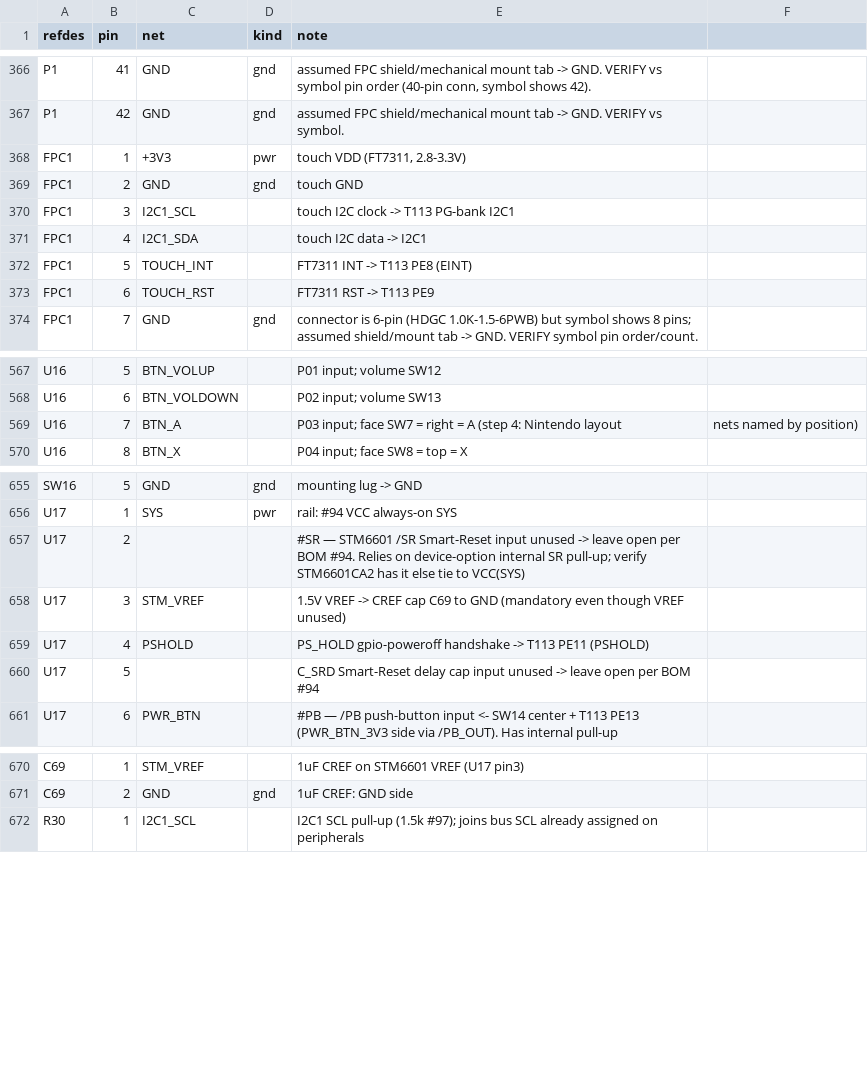
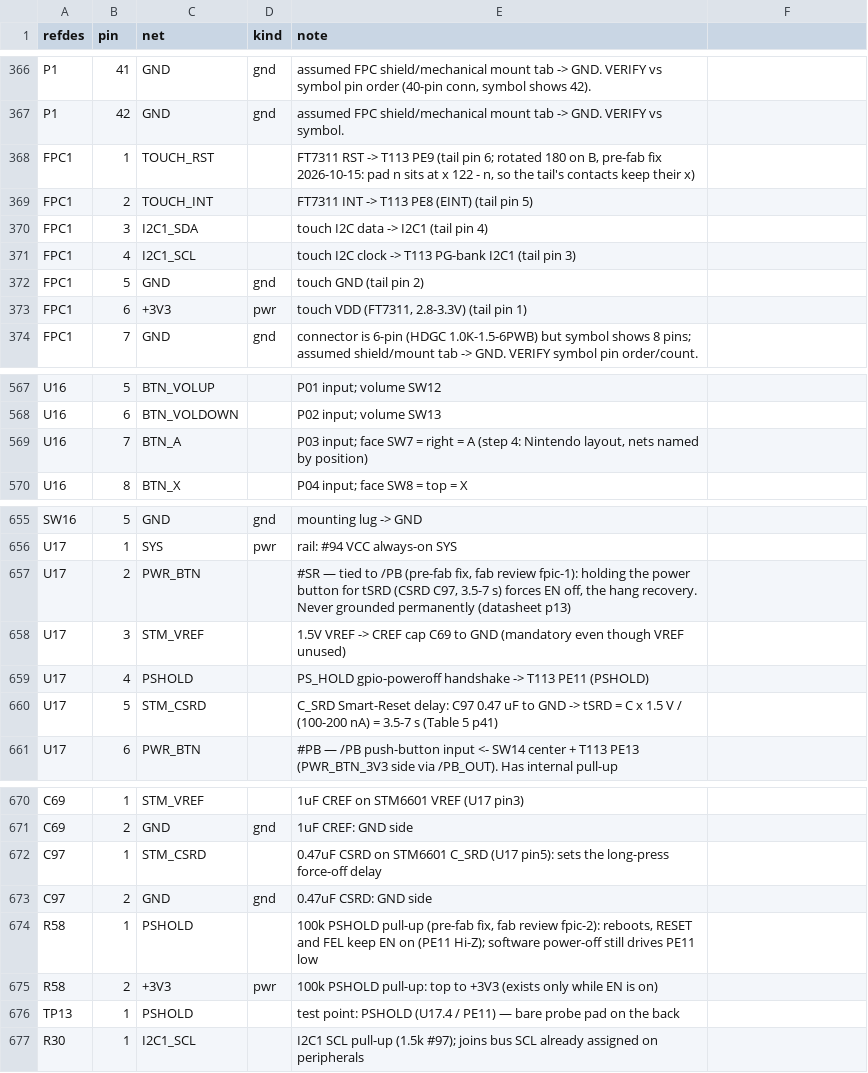
Before and after one commit to johnmagnus32/embedded, a CSV file: projects/gameboy-v3/pcb/gb3/gb3-nets.csv, drawn as a sheet; only a part is shown, gaps mark what is left out.

Commit message:
fix(gb3): step 7 - pre-fab fixes from the fab review (FPC1, force-off, PSHOLD, via-in-pad)
The fab-readiness review (six reviewers, adversarial verifiers) found one blocker and three
majors; the netlist changes are user-approved.
- FPC1 (blocker): its slot faced the top edge, away from the touch tail that wraps the notch
  edge from the south. Rotated 180 deg (placement/step7.csv), pads remapped so each net keeps
  its x (pad n at x 122 - n: 6 VDD .. 1 RST); lid edge y 76.28, the furthest south the west tab
  clears U16.1. R29 moved west of the tab, the I2C drop vias north of the pad row.
- STM6601: SR tied to /PB, C_SRD to C97 0.47 uF (C1623, F side): hold power 3.5-7 s = forced
  off. Both through 0.5/0.3 vias between U17's pad rows; PWR_BTN_3V3 enters U17.8 from the east.
- PSHOLD: R58 100k to +3V3 (reboot/RESET/FEL keep EN on), TP13 on PSHOLD.
- pour.py keeps stitching vias 0.15 off every SMD pad (the GND vias in C2/D4/C57/C61/C78/C80/X1/
  Audio1 pads are gone); U3.4's GND joins C40.2; C40.1 linked to its via; order spec: all vias
  epoxy-filled + capped.
- U12 VIN feed 0.6 mm; LED GND pads thermal; USBC1 shell legs pin-in-paste (B.Paste) + spokes;
  pin-1 / polarity silk (P1, U18, U13, U17, CN1; J2's '+' off); JLC BOM names the 100 nF line.
Schematic: touch / power-ctrl sheets regenerated (HEAD generator, ERC 0), sync zeros; new symbol
CL10B474KA8NNNC. DRC 0 errors / 0 unconnected (32 cosmetic warnings), parity 388 cosmetic,
planecheck / ipc_check / i2c_check clean.

```diff
--- a/projects/gameboy-v3/pcb/gb3/gb3-nets.csv
+++ b/projects/gameboy-v3/pcb/gb3/gb3-nets.csv
@@ -367,8 +367,8 @@ P1,41,GND,gnd,"assumed FPC shield/mechanical mount tab -> GND. VERIFY vs symbol
 P1,42,GND,gnd,assumed FPC shield/mechanical mount tab -> GND. VERIFY vs symbol.
-FPC1,1,+3V3,pwr,"touch VDD (FT7311, 2.8-3.3V)"
-FPC1,2,GND,gnd,touch GND
-FPC1,3,I2C1_SCL,,touch I2C clock -> T113 PG-bank I2C1
-FPC1,4,I2C1_SDA,,touch I2C data -> I2C1
-FPC1,5,TOUCH_INT,,FT7311 INT -> T113 PE8 (EINT)
-FPC1,6,TOUCH_RST,,FT7311 RST -> T113 PE9
+FPC1,1,TOUCH_RST,,"FT7311 RST -> T113 PE9 (tail pin 6; rotated 180 on B, pre-fab fix 2026-10-15: pad n sits at x 122 - n, so the tail's contacts keep their x)"
+FPC1,2,TOUCH_INT,,FT7311 INT -> T113 PE8 (EINT) (tail pin 5)
+FPC1,3,I2C1_SDA,,touch I2C data -> I2C1 (tail pin 4)
+FPC1,4,I2C1_SCL,,touch I2C clock -> T113 PG-bank I2C1 (tail pin 3)
+FPC1,5,GND,gnd,touch GND (tail pin 2)
+FPC1,6,+3V3,pwr,"touch VDD (FT7311, 2.8-3.3V) (tail pin 1)"
 FPC1,7,GND,gnd,connector is 6-pin (HDGC 1.0K-1.5-6PWB) but symbol shows 8 pins; assumed shield/mount tab -> GND. VERIFY symbol pin order/count.
@@ -568,3 +568,3 @@ U16,5,BTN_VOLUP,,P01 input; volume SW12
 U16,6,BTN_VOLDOWN,,P02 input; volume SW13
-U16,7,BTN_A,,P03 input; face SW7 = right = A (step 4: Nintendo layout, nets named by position)
+U16,7,BTN_A,,"P03 input; face SW7 = right = A (step 4: Nintendo layout, nets named by position)"
 U16,8,BTN_X,,P04 input; face SW8 = top = X
@@ -656,6 +656,6 @@ SW16,5,GND,gnd,mounting lug -> GND
 U17,1,SYS,pwr,rail: #94 VCC always-on SYS
-U17,2,,,#SR — STM6601 /SR Smart-Reset input unused -> leave open per BOM #94. Relies on device-option internal SR pull-up; verify STM6601CA2 has it else tie to VCC(SYS)
+U17,2,PWR_BTN,,"#SR — tied to /PB (pre-fab fix, fab review fpic-1): holding the power button for tSRD (CSRD C97, 3.5-7 s) forces EN off, the hang recovery. Never grounded permanently (datasheet p13)"
 U17,3,STM_VREF,,1.5V VREF -> CREF cap C69 to GND (mandatory even though VREF unused)
 U17,4,PSHOLD,,PS_HOLD gpio-poweroff handshake -> T113 PE11 (PSHOLD)
-U17,5,,,C_SRD Smart-Reset delay cap input unused -> leave open per BOM #94
+U17,5,STM_CSRD,,C_SRD Smart-Reset delay: C97 0.47 uF to GND -> tSRD = C x 1.5 V / (100-200 nA) = 3.5-7 s (Table 5 p41)
 U17,6,PWR_BTN,,#PB — /PB push-button input <- SW14 center + T113 PE13 (PWR_BTN_3V3 side via /PB_OUT). Has internal pull-up
@@ -671,2 +671,7 @@ C69,1,STM_VREF,,1uF CREF on STM6601 VREF (U17 pin3)
 C69,2,GND,gnd,1uF CREF: GND side
+C97,1,STM_CSRD,,0.47uF CSRD on STM6601 C_SRD (U17 pin5): sets the long-press force-off delay
+C97,2,GND,gnd,0.47uF CSRD: GND side
+R58,1,PSHOLD,,"100k PSHOLD pull-up (pre-fab fix, fab review fpic-2): reboots, RESET and FEL keep EN on (PE11 Hi-Z); software power-off still drives PE11 low"
+R58,2,+3V3,pwr,100k PSHOLD pull-up: top to +3V3 (exists only while EN is on)
+TP13,1,PSHOLD,,test point: PSHOLD (U17.4 / PE11) — bare probe pad on the back
 R30,1,I2C1_SCL,,I2C1 SCL pull-up (1.5k #97); joins bus SCL already assigned on peripherals
```
Also changed, not shown: projects/gameboy-v3/pcb/gb3/gb3-bom.csv, 17 other files.
